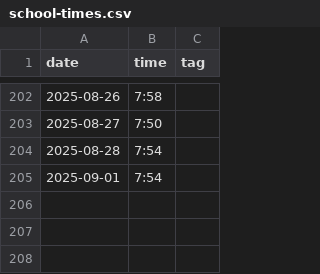
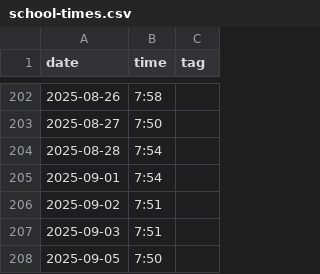
Before and after one commit to defgsus/kindergarten-times, a CSV file: school-times.csv, drawn as a sheet; only a part is shown, gaps mark what is left out; the diff names each change by its address in the sheet, - before the commit and + after, or states it on an @@ line.

Commit message:
there were compromises to be made

```diff
--- a/school-times.csv
+++ b/school-times.csv
+row 206: 2025-09-02 | 7:51
+row 207: 2025-09-03 | 7:51
+row 208: 2025-09-05 | 7:50
```
